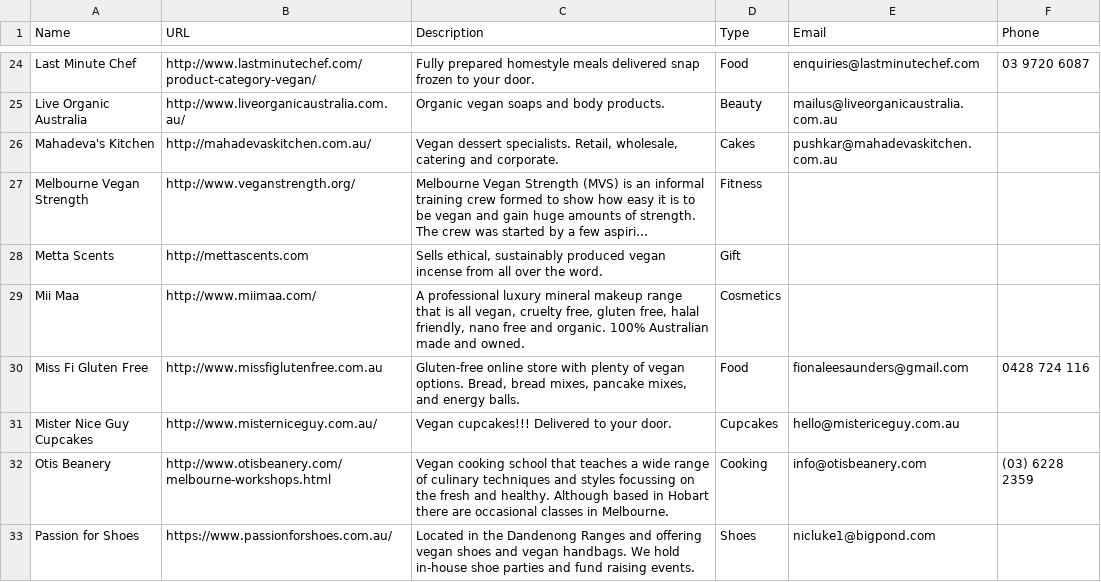
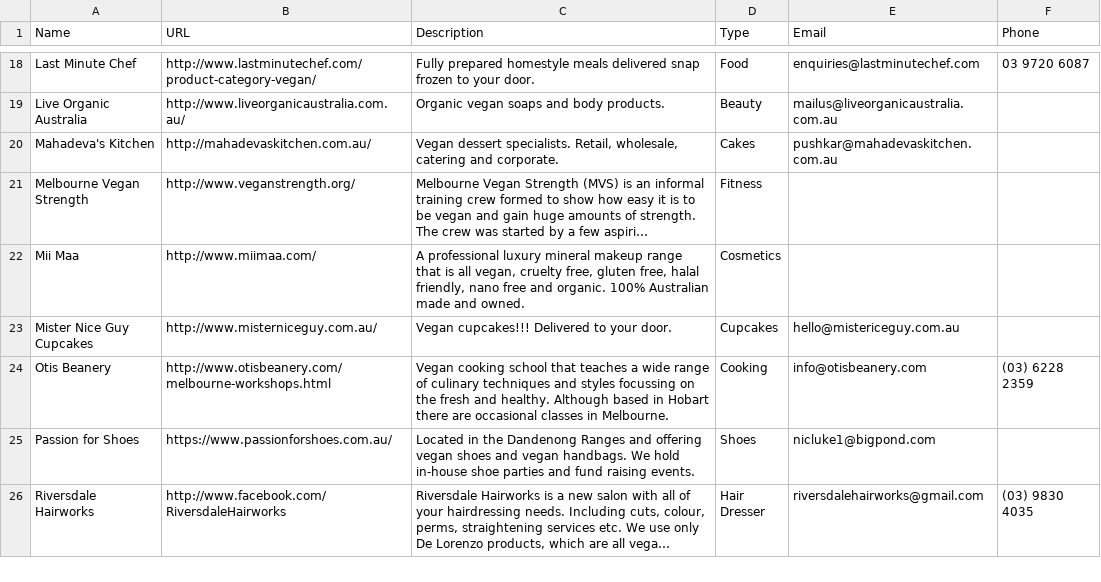
Before and after one commit to xaviershay/veganmelb, a CSV file: data/business.csv, drawn as a sheet; only a part is shown, gaps mark what is left out; the shorter side is filled out with more unchanged rows; long unchanged cells end in …; the diff covers the shown part only; the diff names each change by its address in the sheet, - before the commit and + after, or states it on an @@ line.

```diff
--- a/data/business.csv
+++ b/data/business.csv
-row 28: Metta Scents | http://mettascents.com | Sells ethical, sustainably produced vegan incense from all over the word. | Gift
-row 30: Miss Fi Gluten Free | http://www.missfiglutenfree.com.au | Gluten-free online store with plenty of vegan options. Bread, bread mixes, pancake mixes, and energy balls. | Food | fionaleesaunders@gmail.com | 0428 724 116
```
Also changed, not shown: 10 removed rows elsewhere in this file, 1 other file.
